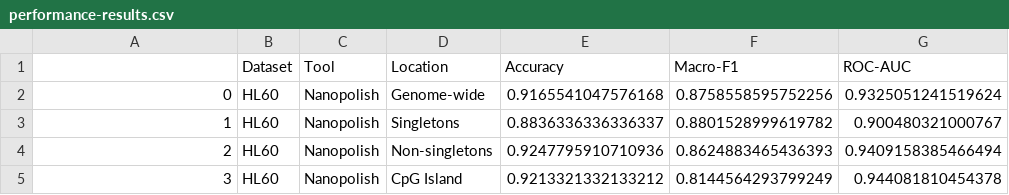
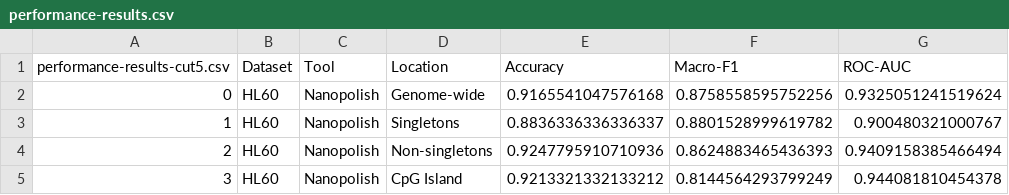
Before and after one commit to LabShengLi/nanome, a CSV file: result/performance-results.csv, drawn as a sheet; only a part is shown; the diff names each change by its address in the sheet, - before the commit and + after, or states it on an @@ line.

```diff
--- a/result/performance-results.csv
+++ b/result/performance-results.csv
-A1: (empty)
+A1: performance-results-cut5.csv
```
Also changed, not shown: src/NanoComarePerformance_paper.tsv, 10 other files.
